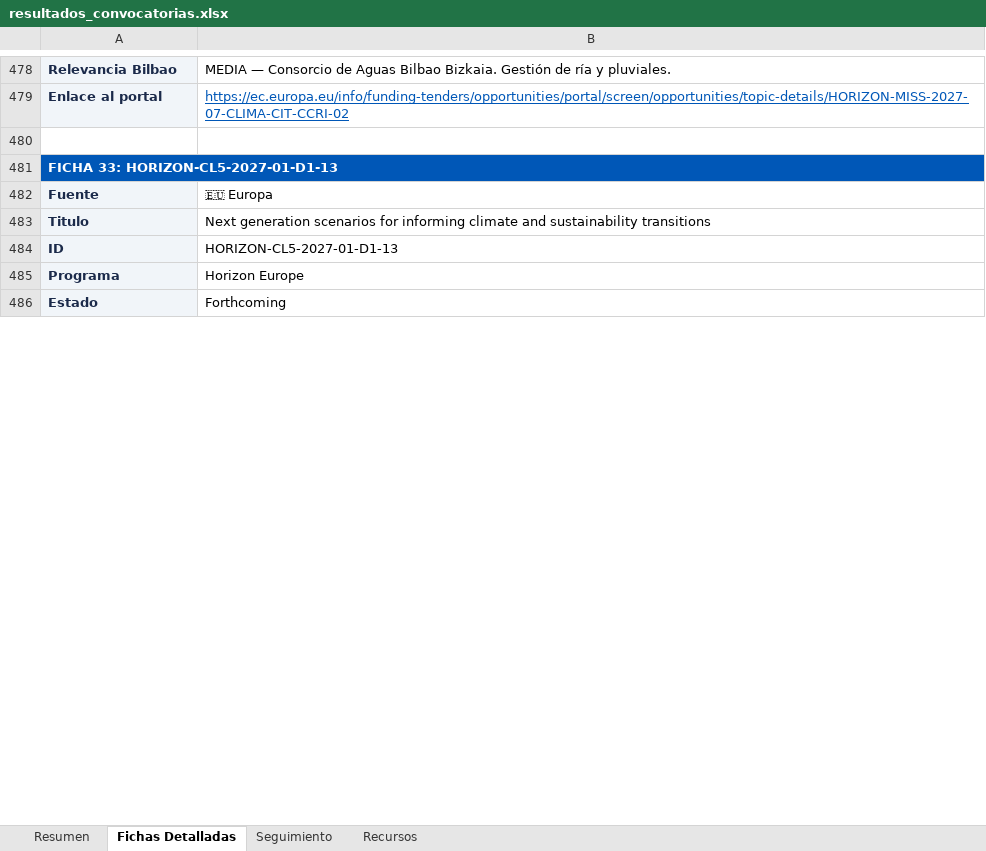
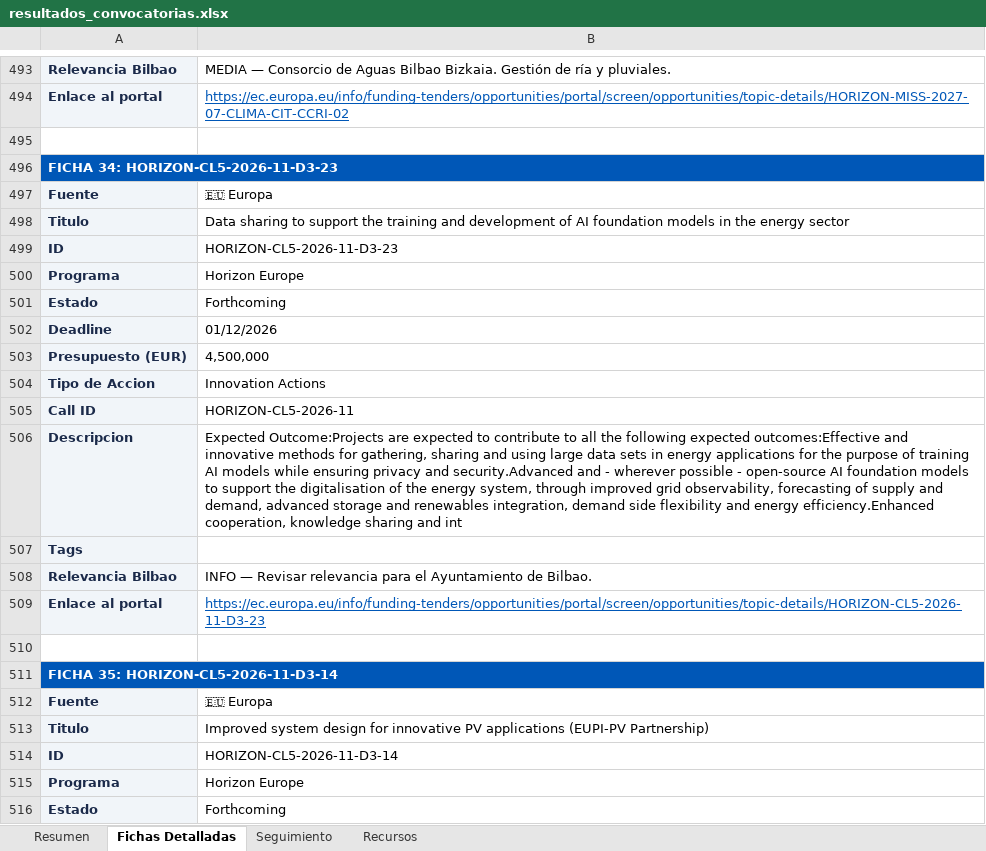
Before and after one commit to haguirre-lab/eu-funding-radar, an Excel workbook: docs/resultados_convocatorias.xlsx, sheet Fichas Detalladas, drawn as a sheet; only a part is shown, gaps mark what is left out; values as stored, in another font and other column widths than the file's, no borders; addresses are those after the commit; the diff covers the shown part only; the diff names each change by its address in the sheet, - before the commit and + after, or states it on an @@ line.

```diff
--- a/docs/resultados_convocatorias.xlsx (sheet Fichas Detalladas)
+++ b/docs/resultados_convocatorias.xlsx (sheet Fichas Detalladas)
-A496: FICHA 33: HORIZON-CL5-2027-01-D1-13
+A496: FICHA 34: HORIZON-CL5-2026-11-D3-23
-B498: Next generation scenarios for informing climate and sustainability transitions
+B498: Data sharing to support the training and development of AI foundation models in the energy sector
+row 499: ID | HORIZON-CL5-2026-11-D3-23
@@ row 530 moved to row 500: Programa @@
@@ row 516 moved to row 501: Estado @@
+row 502: Deadline | 01/12/2026
+row 503: Presupuesto (EUR) | 4,500,000
+row 504: Tipo de Accion | Innovation Actions
+row 505: Call ID | HORIZON-CL5-2026-11
+row 506: Descripcion | Expected Outcome:Projects are expected to contribute to all the following expected outcomes:Effective and innovative methods for gathering, sharing and using large data sets in energy applications for the purpose of training AI models while ensuring privacy and security.Advanced and - wherever possible - open-source AI foundation models to support the digitalisation of the energy system, through improved grid observability, forecasting of supply and demand, advanced storage and renewables integration, demand side flexibility and energy efficiency.Enhanced cooperation, knowledge sharing and int
@@ row 957 moved to row 507: Tags @@
@@ row 958 moved to row 508: Relevancia Bilbao @@
+row 509: Enlace al portal | https://ec.europa.eu/info/funding-tenders/opportunities/portal/screen/opportunities/topic-details/HORIZON-CL5-2026-11-D3-23
+row 510: (empty)
+row 511: FICHA 35: HORIZON-CL5-2026-11-D3-14
@@ row 527 moved to row 512: Fuente @@
+row 513: Titulo | Improved system design for innovative PV applications (EUPI-PV Partnership)
-B514: HORIZON-CL5-2027-01-D1-13
+B514: HORIZON-CL5-2026-11-D3-14
```
Also changed, not shown: other rows of this sheet, sheet Resumen, sheet Seguimiento, 3 other files.
